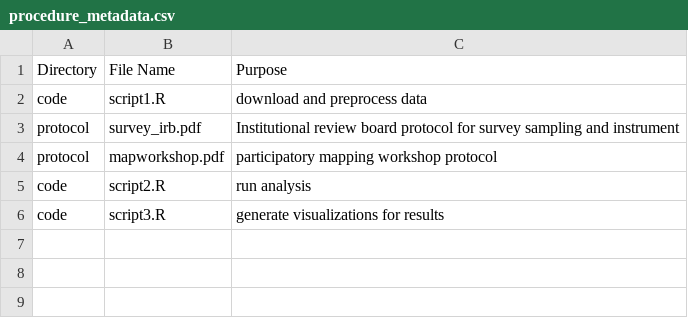
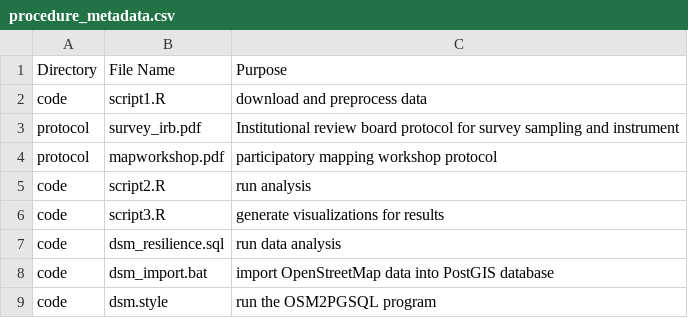
Before and after one commit to emilyzhou112/Dar-Es-Salaam-Resilience, a CSV file: procedure/procedure_metadata.csv, drawn as a sheet.

Commit message:
editing metadata csv

```diff
--- a/procedure/procedure_metadata.csv
+++ b/procedure/procedure_metadata.csv
@@ -6 +6,4 @@ code,script2.R,run analysis
 code,script3.R,generate visualizations for results
+code,dsm_resilience.sql,run data analysis
+code,dsm_import.bat,import OpenStreetMap data into PostGIS database
+code,dsm.style,run the OSM2PGSQL program
```
Also changed, not shown: 6 other files.
